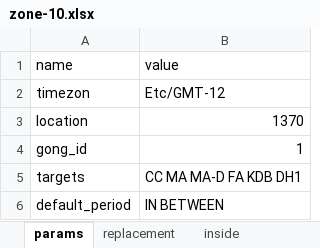
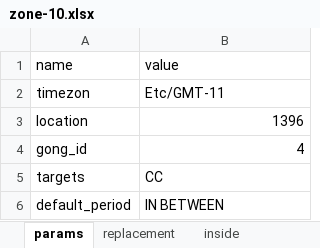
Before and after one commit to s66erge/entan-mkdocs, an Excel workbook: data/zone-10.xlsx, sheet params, drawn as a sheet; values as stored, in another font and other column widths than the file's, no borders; the diff names each change by its address in the sheet, - before the commit and + after, or states it on an @@ line.

```diff
--- a/data/zone-10.xlsx (sheet params)
+++ b/data/zone-10.xlsx (sheet params)
-B2 (value): Etc/GMT-12
+B2 (value): Etc/GMT-11
-B3 (value): 1370
+B3 (value): 1396
-B4 (value): 1
+B4 (value): 4
-B5 (value): CC MA MA-D FA KDB DH1
+B5 (value): CC
```
Also changed, not shown: sheet inside, sheet replacement, 16 other files.
